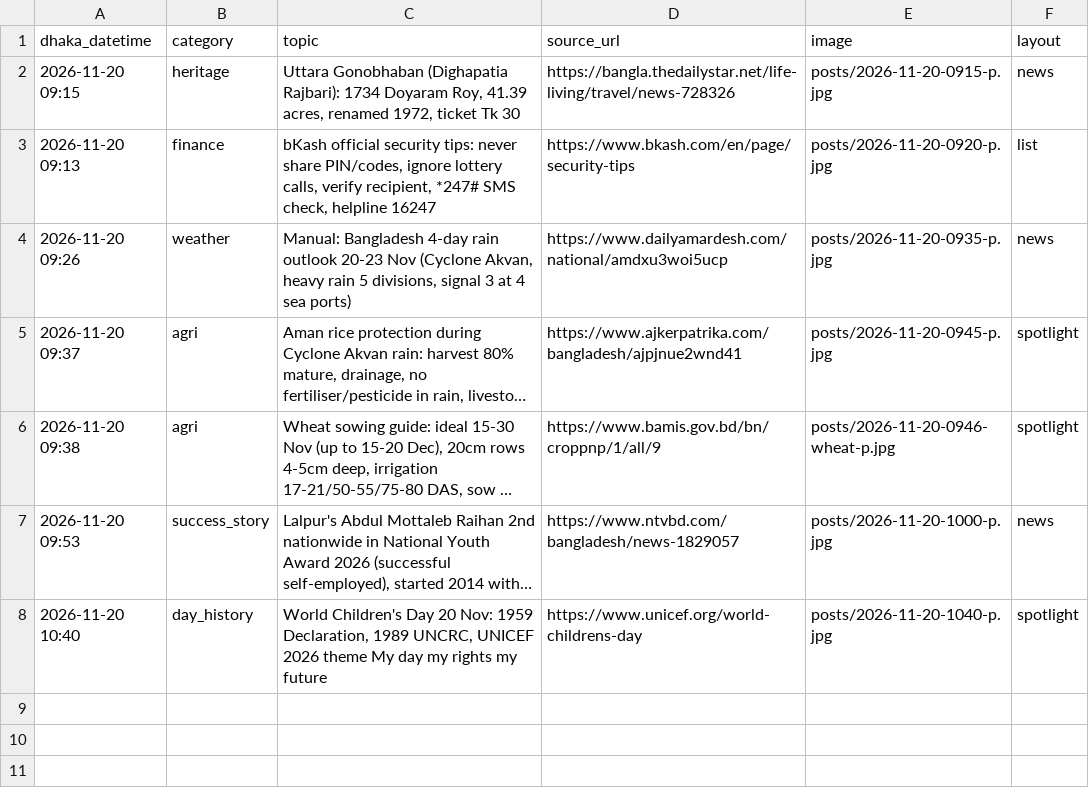
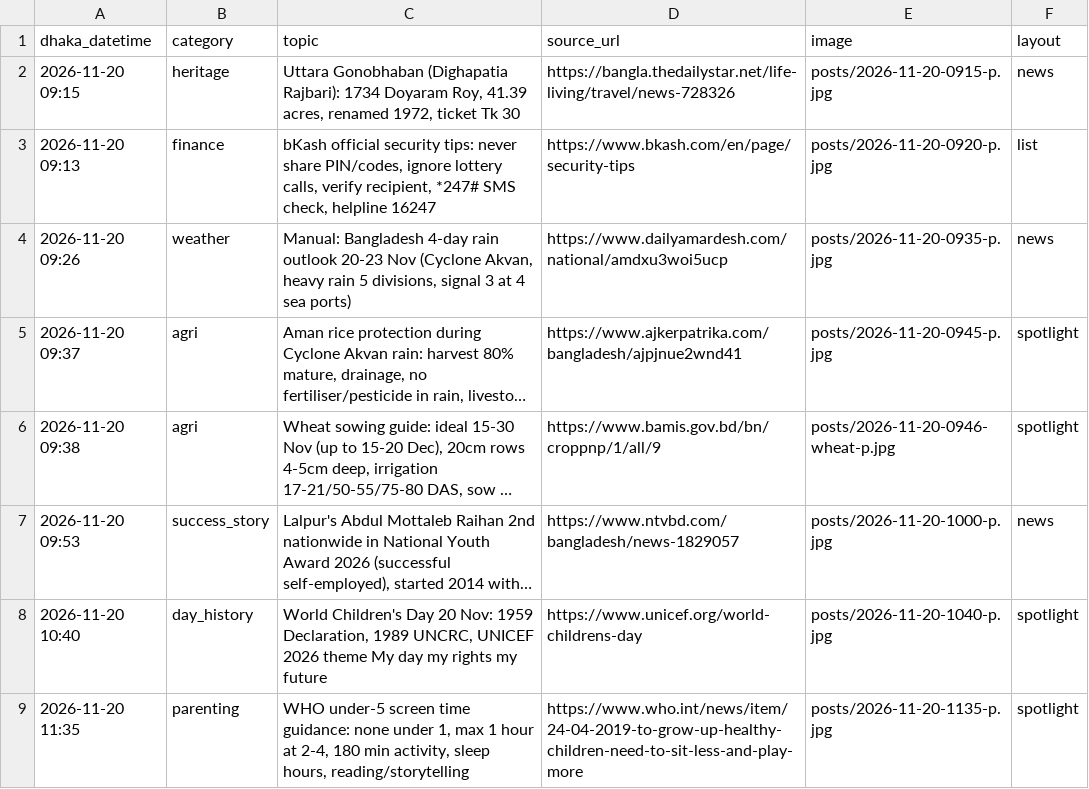
Before and after one commit to Rajibnt/codexnatore, a CSV file: ready/log.csv, drawn as a sheet; long unchanged cells end in ….

```diff
--- a/ready/log.csv
+++ b/ready/log.csv
@@ -8 +8,2 @@ dhaka_datetime,category,topic,source_url,image,layout
 2026-11-20 10:40,day_history,"World Children's Day 20 Nov: 1959 Declaration, 1989 UNCRC, UNICEF 2026 theme My day my rights my future",https://www.unicef.org/world-childrens-day,posts/2026-11-20-1040-p.jpg,spotlight
+2026-11-20 11:35,parenting,"WHO under-5 screen time guidance: none under 1, max 1 hour at 2-4, 180 min activity, sleep hours, reading/storytelling",https://www.who.int/news/item/24-04-2019-to-grow-up-healthy-children-need-to-sit-less-and-play-more,posts/2026-11-20-1135-p.jpg,spotlight
```
Also changed, not shown: 3 other files.
